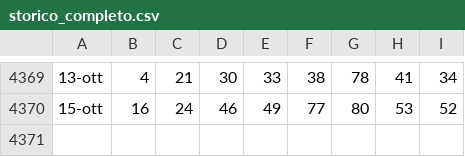
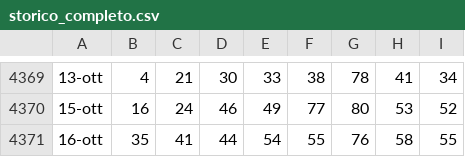
Before and after one commit to armentanom-eng/StatisticalData, a CSV file: storico_completo.csv, drawn as a sheet; only a part is shown, gaps mark what is left out; the diff names each change by its address in the sheet, - before the commit and + after, or states it on an @@ line.

```diff
--- a/storico_completo.csv
+++ b/storico_completo.csv
+row 4371: 16-ott | 35 | 41 | 44 | 54 | 55 | 76 | 58 | 55
```
